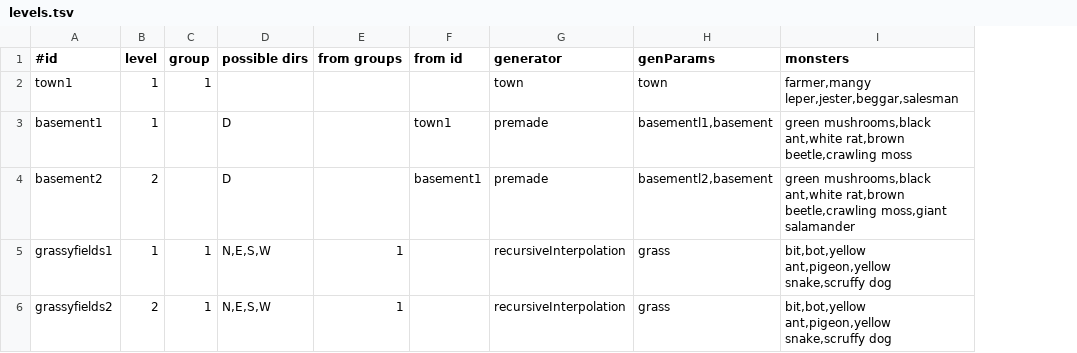
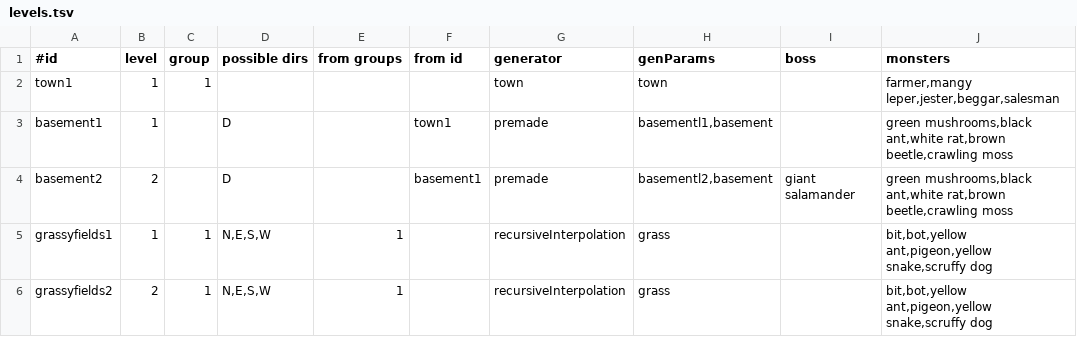
Before and after one commit to jonathanacross/pow, a TSV file: src/main/resources/data/levels.tsv, drawn as a sheet; only a part is shown; addresses are those after the commit; the diff covers the shown part only; the diff names each change by its address in the sheet, - before the commit and + after, or states it on an @@ line.

Commit message:
added bosses to levels

```diff
--- a/src/main/resources/data/levels.tsv
+++ b/src/main/resources/data/levels.tsv
+column I (boss), row 4: giant salamander
-J4 (monsters): …rat,brown beetle,crawling moss,giant salamander
+J4 (monsters): …rat,brown beetle,crawling moss
```
Also changed, not shown: 3 added rows and 3 edited cells elsewhere in this file, src/main/resources/data/32x32.tsv, src/main/resources/data/monsters-input.tsv, 17 other files.
